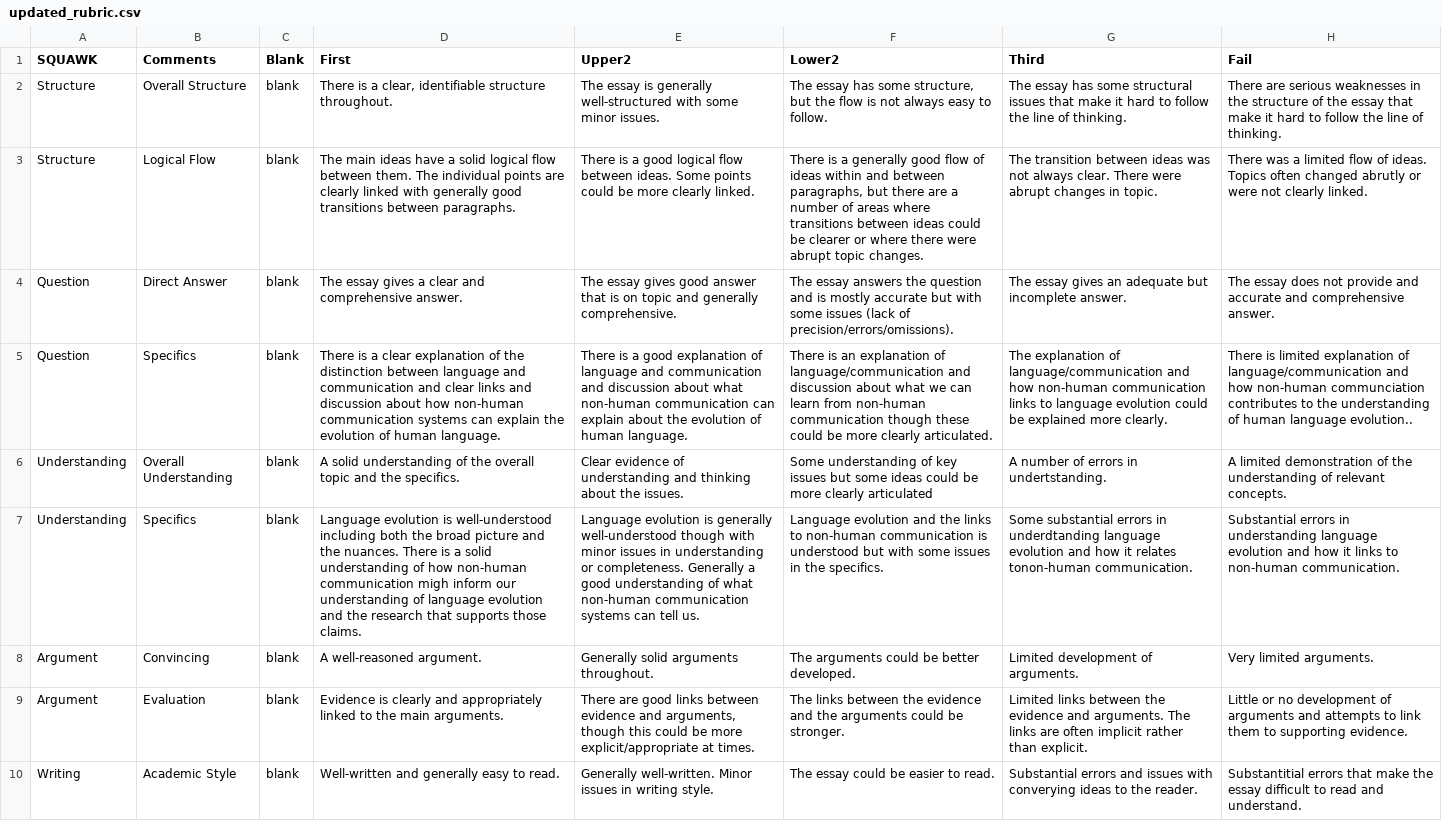
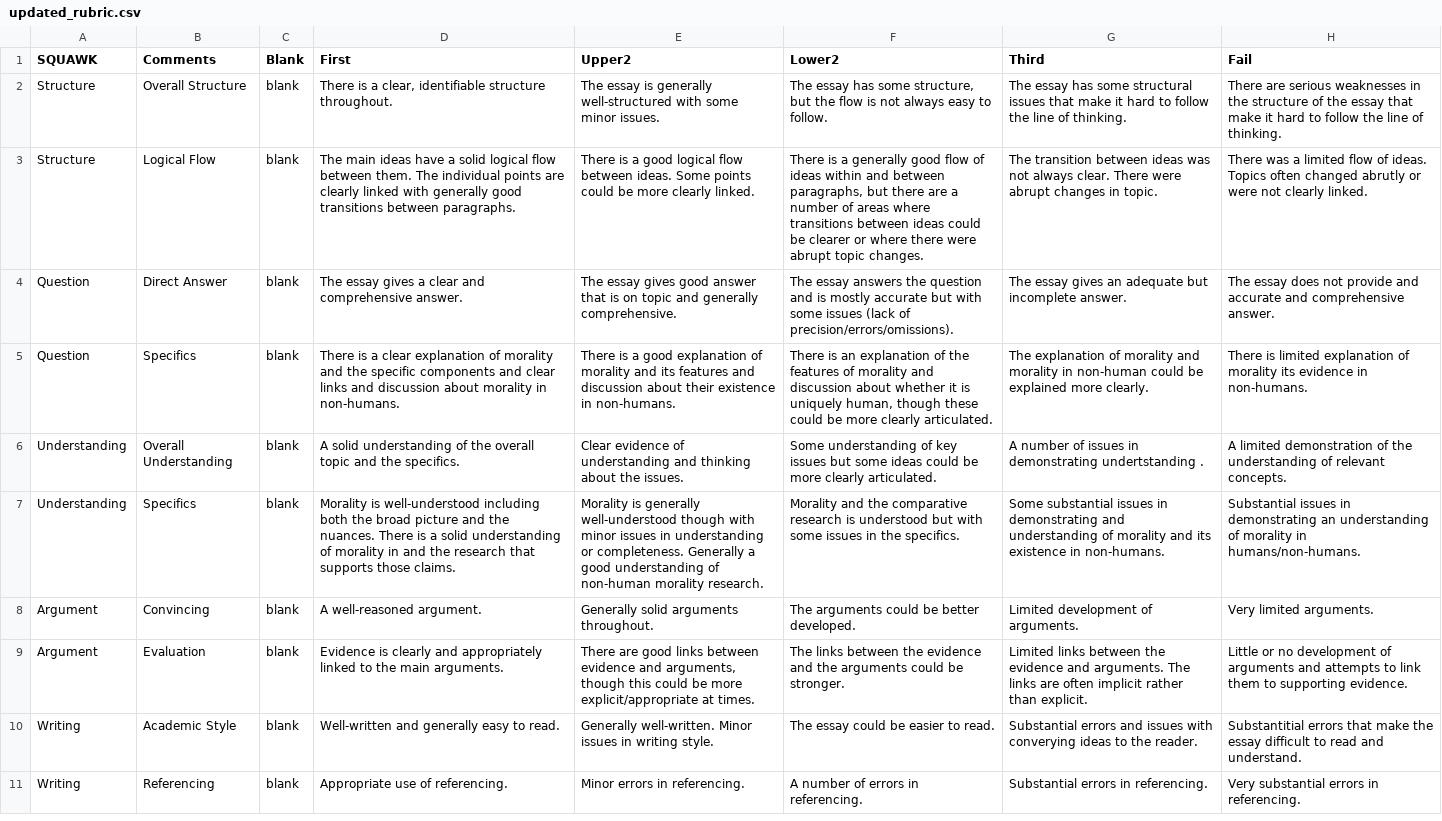
Before and after one commit to AlissaFerry/fws_speed_grading, a CSV file: updated_rubric.csv, drawn as a sheet; only a part is shown; the shorter side is filled out with more unchanged rows; the diff covers the shown part only; the diff names each change by its address in the sheet, - before the commit and + after, or states it on an @@ line.

```diff
--- a/updated_rubric.csv
+++ b/updated_rubric.csv
-D5 (First): …explanation of the distinction between language and communication and clear links and discussion about how non-human communication systems can explain the evolution of human language.
+D5 (First): …explanation of morality and the specific components and clear links and discussion about morality in non-humans.
-E5 (Upper2): …explanation of language and communication and discussion about what non-human communication can explain about the evolution of human language.
+E5 (Upper2): …explanation of morality and its features and discussion about their existence in non-humans.
-F5 (Lower2): …explanation of language/communication and discussion about what we can learn from non-human communication though these…
+F5 (Lower2): …explanation of the features of morality and discussion about whether it is uniquely human, though these…
-G5 (Third): …explanation of language/communication and how non-human communication links to language evolution could be…
+G5 (Third): …explanation of morality and morality in non-human could be…
-H5 (Fail): …explanation of language/communication and how non-human communciation contributes to the understanding of human language evolution..
+H5 (Fail): …explanation of morality its evidence in non-humans.
-F6 (Lower2): …more clearly articulated
+F6 (Lower2): …more clearly articulated.
-G6 (Third): A number of errors in undertstanding.
+G6 (Third): A number of issues in demonstrating undertstanding .
-D7 (First): Language evolution is well-understood including both the broad picture and the nuances. There is a solid understanding of how non-human communication migh inform our understanding of language evolution and the…
+D7 (First): Morality is well-understood including both the broad picture and the nuances. There is a solid understanding of morality in and the…
-E7 (Upper2): Language evolution is generally well-understood though with minor issues in understanding or completeness. Generally a good understanding of what non-human communication systems can tell us.
+E7 (Upper2): Morality is generally well-understood though with minor issues in understanding or completeness. Generally a good understanding of non-human morality research.
-F7 (Lower2): Language evolution and the links to non-human communication is understood…
+F7 (Lower2): Morality and the comparative research is understood…
-G7 (Third): Some substantial errors in underdtanding language evolution and how it relates tonon-human communication.
+G7 (Third): Some substantial issues in demonstrating and understanding of morality and its existence in non-humans.
-H7 (Fail): Substantial errors in understanding language evolution and how it links to non-human communication.
+H7 (Fail): Substantial issues in demonstrating an understanding of morality in humans/non-humans.
```
Also changed, not shown: 1 edited cell elsewhere in this file, Specific_Comments.csv.
